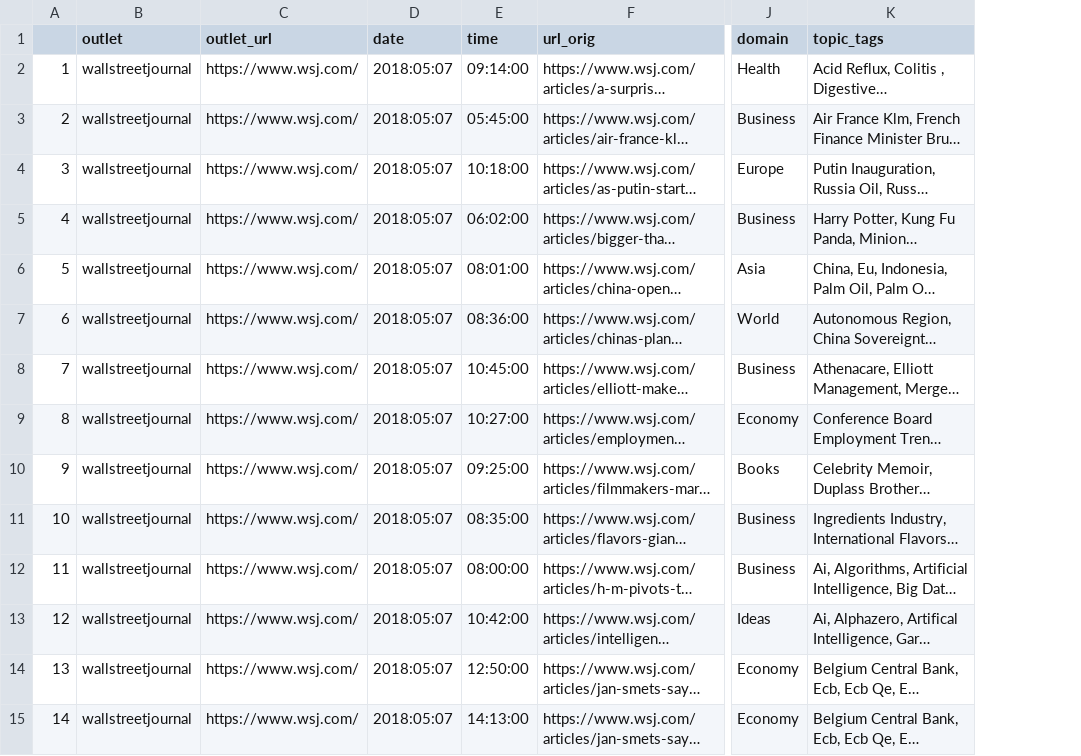
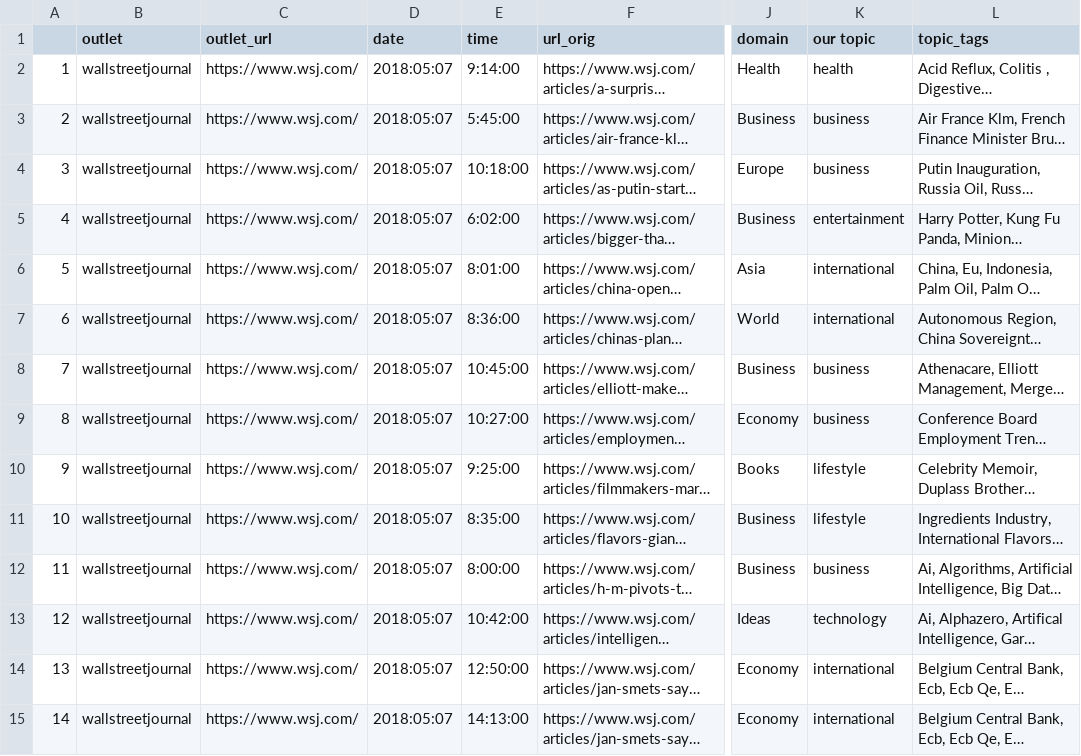
Before and after one commit to MarinaWyss/Hertie-ML-TADA-Project, a CSV file: wsjBaseline.csv, drawn as a sheet; only a part is shown, gaps mark what is left out; long unchanged cells end in …; the diff covers the shown part only; the diff names each change by its address in the sheet, - before the commit and + after, or states it on an @@ line.

Commit message:
added topic tags

```diff
--- a/wsjBaseline.csv
+++ b/wsjBaseline.csv
+column K (our topic), rows 2-15: health | business | business | entertainment | international | international | business | business | lifestyle | lifestyle | business | technology | international | international
-E2 (time): 09:14:00
+E2 (time): 9:14:00
-E3 (time): 05:45:00
+E3 (time): 5:45:00
-E5 (time): 06:02:00
+E5 (time): 6:02:00
-E6 (time): 08:01:00
+E6 (time): 8:01:00
-E7 (time): 08:36:00
+E7 (time): 8:36:00
-E10 (time): 09:25:00
+E10 (time): 9:25:00
-E11 (time): 08:35:00
+E11 (time): 8:35:00
-E12 (time): 08:00:00
+E12 (time): 8:00:00
```
Also changed, not shown: 31 edited cells elsewhere in this file.
